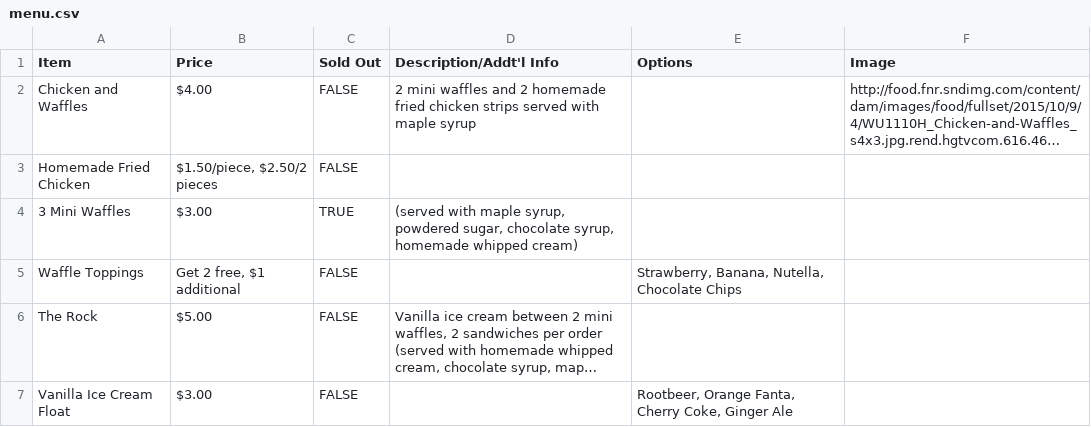
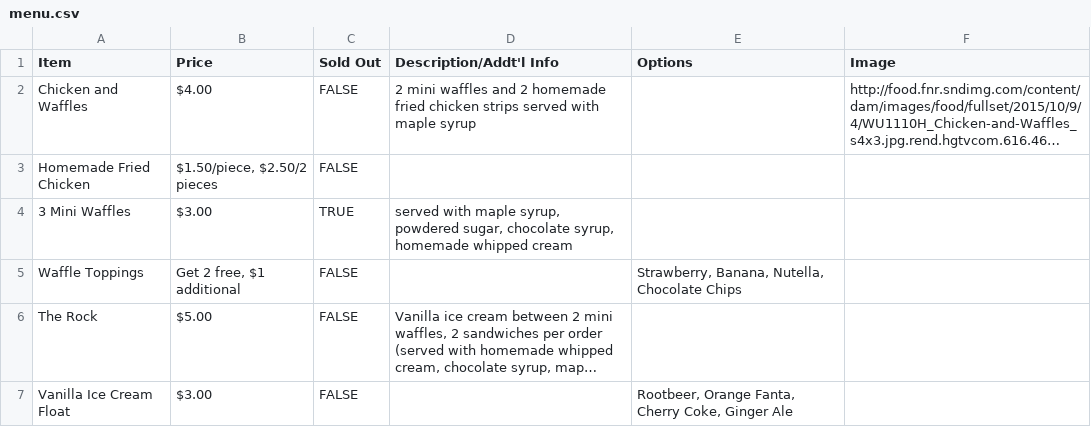
Before and after one commit to JohnAMeyer/dunne-hall-website, a CSV file: cache/menu.csv, drawn as a sheet; long unchanged cells end in …; the diff names each change by its address in the sheet, - before the commit and + after, or states it on an @@ line.

Commit message:
4 Coast menu

```diff
--- a/cache/menu.csv
+++ b/cache/menu.csv
-D4 (Description/Addt'l Info): (served with maple syrup, powdered sugar, chocolate syrup, homemade whipped cream)
+D4 (Description/Addt'l Info): served with maple syrup, powdered sugar, chocolate syrup, homemade whipped cream
```
Also changed, not shown: 2 other files.
